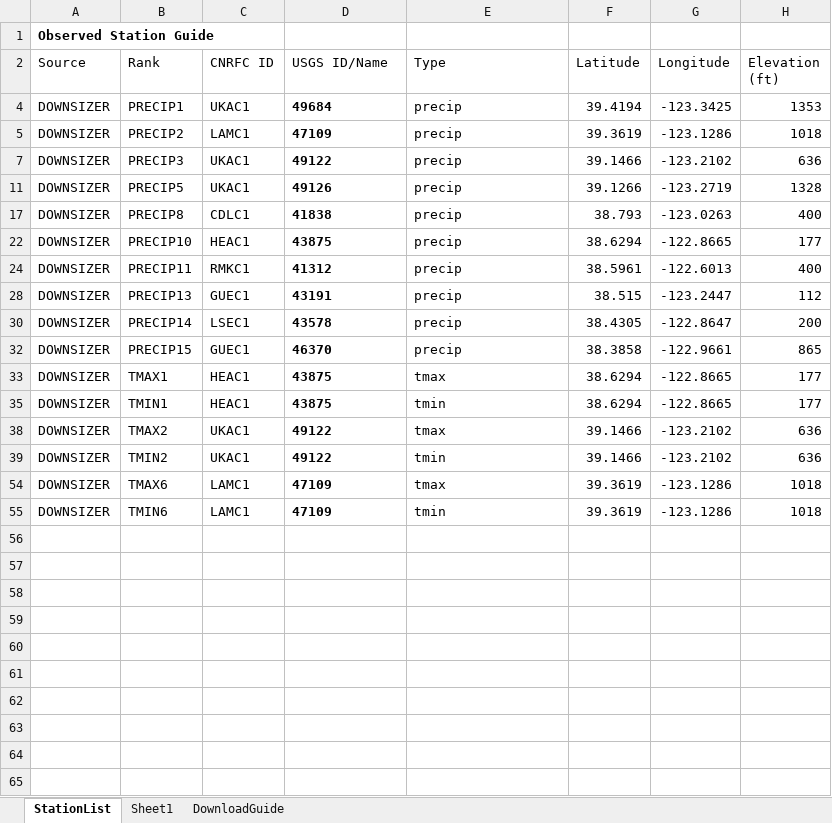
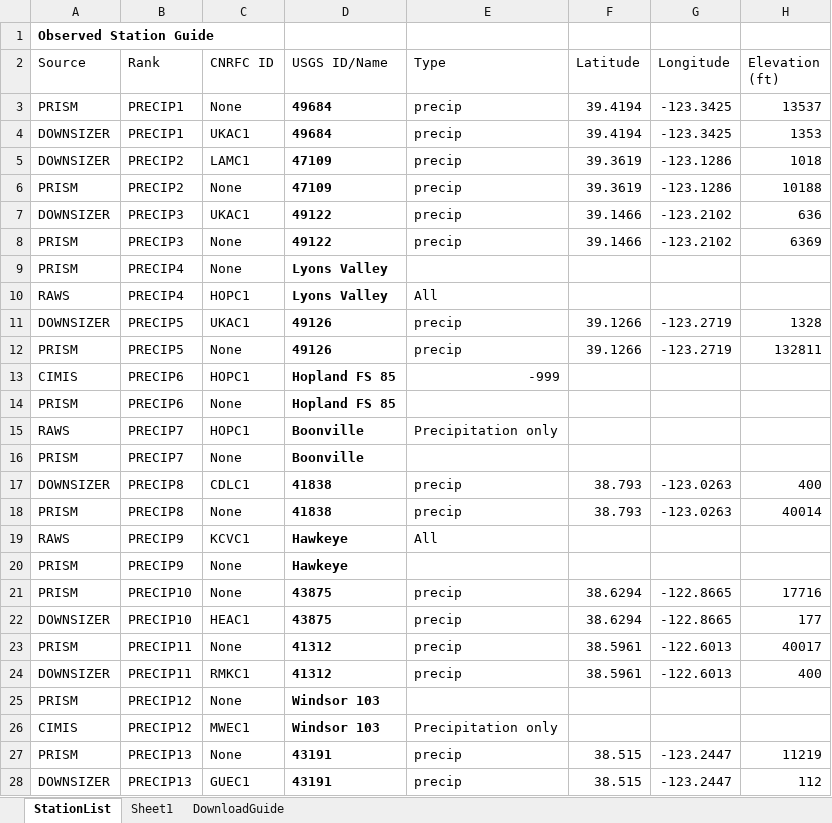
Before and after one commit to CAWaterBoardDataCenter/DWRAT_DataScraping, an Excel workbook: Documentation/StationList.xlsx, sheet StationList, drawn as a sheet; only a part is shown; the shorter side is filled out with more unchanged rows; values as stored, in another font and other column widths than the file's, no borders; table styles not drawn; the diff covers the shown part only; the diff names each change by its address in the sheet, - before the commit and + after, or states it on an @@ line.

```diff
--- a/Documentation/StationList.xlsx (sheet StationList)
+++ b/Documentation/StationList.xlsx (sheet StationList)
@@ row 3 unhidden: PRISM | PRECIP1 | None | 49684 | precip | 39.4194 | -123.3425 | 13537 @@
@@ row 6 unhidden: PRISM | PRECIP2 | None | 47109 | precip | 39.3619 | -123.1286 | 10188 @@
@@ row 8 unhidden: PRISM | PRECIP3 | None | 49122 | precip | 39.1466 | -123.2102 | 6369 @@
@@ row 9 unhidden: PRISM | PRECIP4 | None | Lyons Valley @@
@@ row 10 unhidden: RAWS | PRECIP4 | HOPC1 | Lyons Valley | All @@
@@ row 12 unhidden: PRISM | PRECIP5 | None | 49126 | precip | 39.1266 | -123.2719 | 132811 @@
@@ row 13 unhidden: CIMIS | PRECIP6 | HOPC1 | Hopland FS 85 | -999 @@
@@ row 14 unhidden: PRISM | PRECIP6 | None | Hopland FS 85 @@
@@ row 15 unhidden: RAWS | PRECIP7 | HOPC1 | Boonville | Precipitation only @@
@@ row 16 unhidden: PRISM | PRECIP7 | None | Boonville @@
@@ row 18 unhidden: PRISM | PRECIP8 | None | 41838 | precip | 38.793 | -123.0263 | 40014 @@
@@ row 19 unhidden: RAWS | PRECIP9 | KCVC1 | Hawkeye | All @@
@@ row 20 unhidden: PRISM | PRECIP9 | None | Hawkeye @@
@@ row 21 unhidden: PRISM | PRECIP10 | None | 43875 | precip | 38.6294 | -122.8665 | 17716 @@
@@ row 23 unhidden: PRISM | PRECIP11 | None | 41312 | precip | 38.5961 | -122.6013 | 40017 @@
@@ row 25 unhidden: PRISM | PRECIP12 | None | Windsor 103 @@
@@ row 26 unhidden: CIMIS | PRECIP12 | MWEC1 | Windsor 103 | Precipitation only @@
@@ row 27 unhidden: PRISM | PRECIP13 | None | 43191 | precip | 38.515 | -123.2447 | 11219 @@
```
Also changed, not shown: 28 hidden or unhidden rows elsewhere in this sheet, 6 other files.
